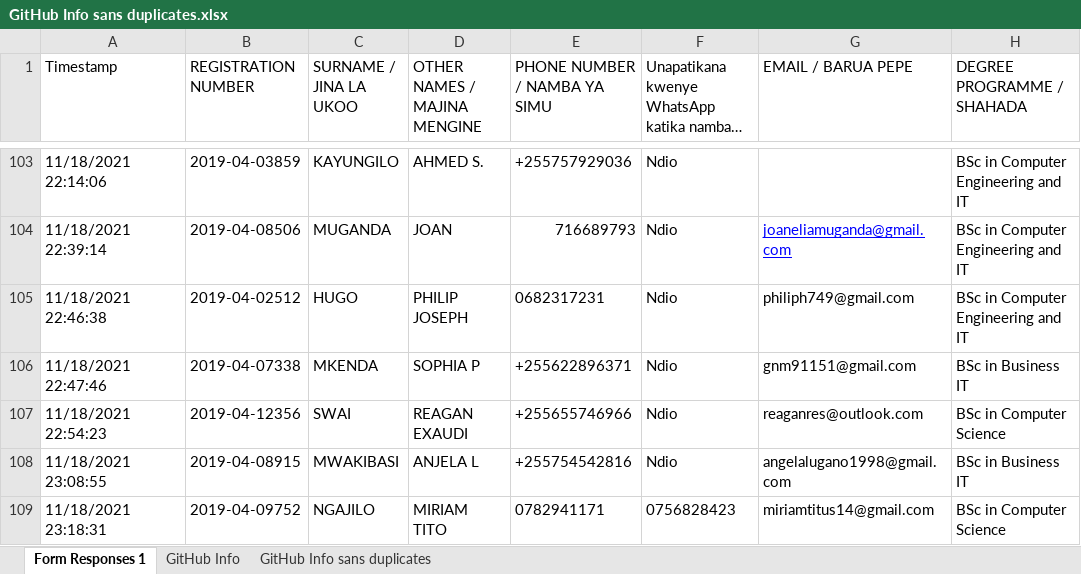
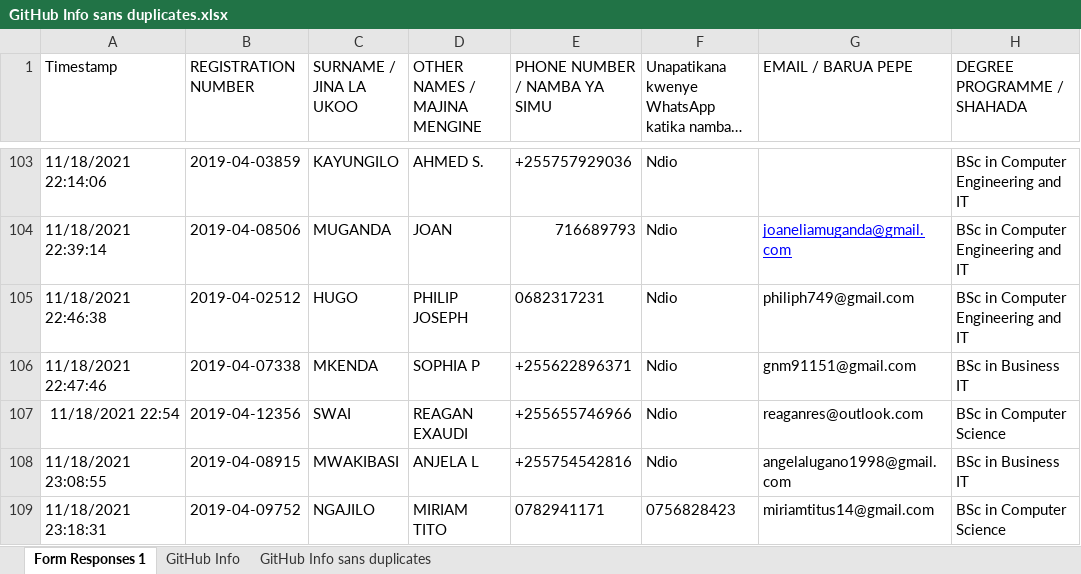
Before and after one commit to jlungo/staffcard, an Excel workbook: CS335/GitHub Info sans duplicates.xlsx, sheet Form Responses 1, drawn as a sheet; only a part is shown, gaps mark what is left out; long unchanged cells end in …; values as stored, in another font and other column widths than the file's, no borders; the diff names each change by its address in the sheet, - before the commit and + after, or states it on an @@ line.

```diff
--- a/CS335/GitHub Info sans duplicates.xlsx (sheet Form Responses 1)
+++ b/CS335/GitHub Info sans duplicates.xlsx (sheet Form Responses 1)
-A107 (Timestamp): 11/18/2021 22:54:23
+A107 (Timestamp): 11/18/2021 22:54
```
Also changed, not shown: sheet GitHub Info.
